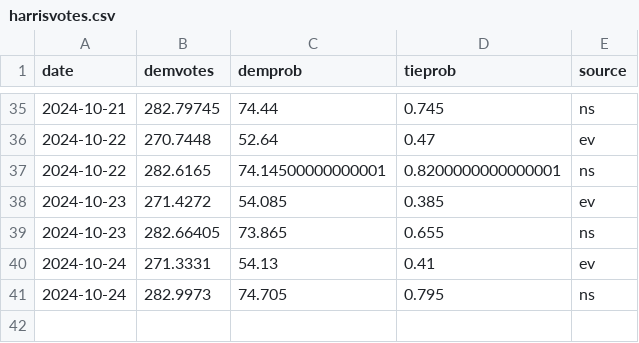
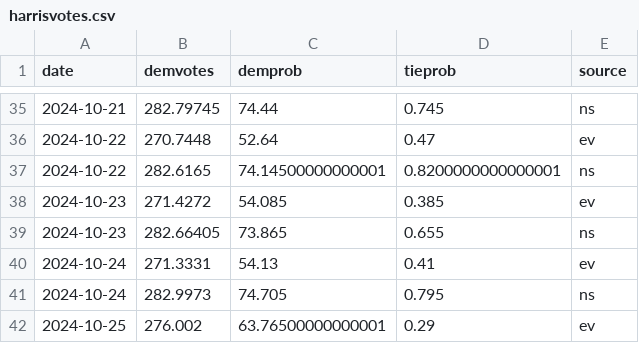
Before and after one commit to andreamoro-git/election2024, a CSV file: _code/data/harrisvotes.csv, drawn as a sheet; only a part is shown, gaps mark what is left out; the diff names each change by its address in the sheet, - before the commit and + after, or states it on an @@ line.

```diff
--- a/_code/data/harrisvotes.csv
+++ b/_code/data/harrisvotes.csv
+row 42: 2024-10-25 | 276.002 | 63.76500000000001 | 0.29 | ev
```
Also changed, not shown: 3 other files.
